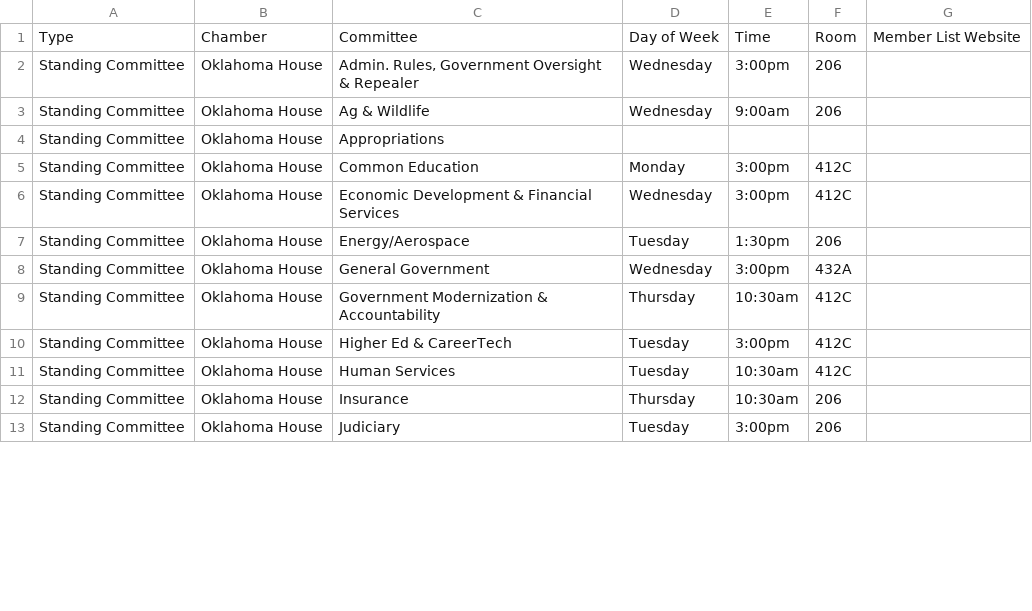
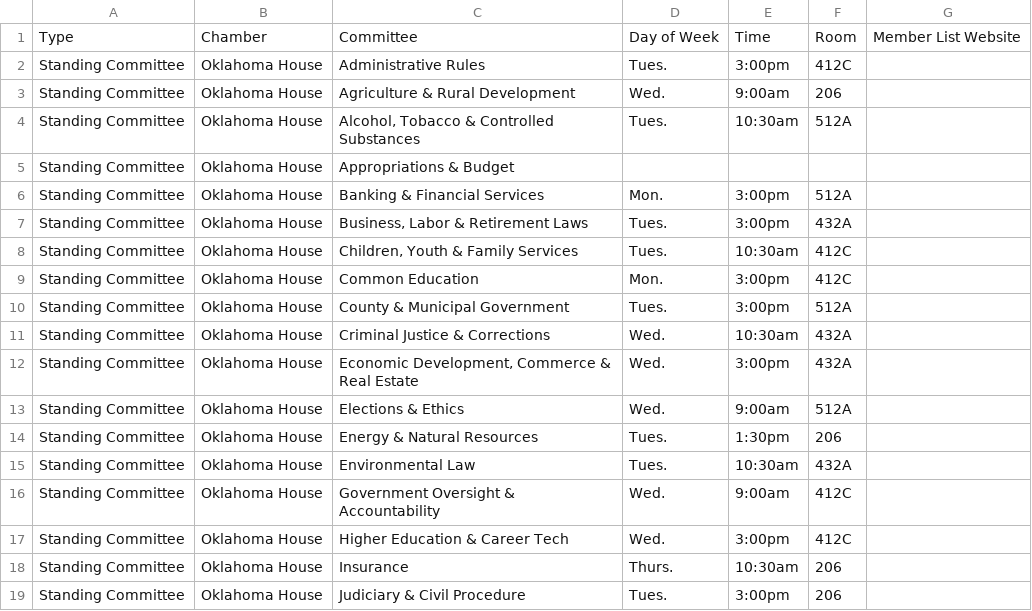
Before and after one commit to jhassell/oaec-ios-legislative-app, a CSV file: OAECLegGuide/Data/committees.csv, drawn as a sheet; only a part is shown; the diff covers the shown part only.

Commit message:
Version 1.8.7 1) updated committee logistics information, mostly room# changes 2) updated data spreadsheet, mostly LA/EA updates, added Governor term limit

```diff
--- a/OAECLegGuide/Data/committees.csv
+++ b/OAECLegGuide/Data/committees.csv
@@ -1,13 +1,19 @@
 Type,Chamber,Committee,Day of Week,Time,Room,Member List Website
-Standing Committee,Oklahoma House,"Admin. Rules, Government Oversight & Repealer",Wednesday,3:00pm,206,
-Standing Committee,Oklahoma House,Ag & Wildlife,Wednesday,9:00am,206,
-Standing Committee,Oklahoma House,Appropriations,,,,
-Standing Committee,Oklahoma House,Common Education,Monday,3:00pm,412C,
-Standing Committee,Oklahoma House,Economic Development & Financial Services,Wednesday,3:00pm,412C,
-Standing Committee,Oklahoma House,Energy/Aerospace,Tuesday,1:30pm,206,
-Standing Committee,Oklahoma House,General Government,Wednesday,3:00pm,432A,
-Standing Committee,Oklahoma House,Government Modernization & Accountability,Thursday,10:30am,412C,
-Standing Committee,Oklahoma House,Higher Ed & CareerTech,Tuesday,3:00pm,412C,
-Standing Committee,Oklahoma House,Human Services,Tuesday,10:30am,412C,
-Standing Committee,Oklahoma House,Insurance,Thursday,10:30am,206,
-Standing Committee,Oklahoma House,Judiciary,Tuesday,3:00pm,206,
+Standing Committee,Oklahoma House,Administrative Rules,Tues.,3:00pm,412C
+Standing Committee,Oklahoma House,Agriculture & Rural Development,Wed.,9:00am,206
+Standing Committee,Oklahoma House,"Alcohol, Tobacco & Controlled Substances",Tues.,10:30am,512A
+Standing Committee,Oklahoma House,Appropriations & Budget,,,
+Standing Committee,Oklahoma House,Banking & Financial Services,Mon.,3:00pm,512A
+Standing Committee,Oklahoma House,"Business, Labor & Retirement Laws",Tues.,3:00pm,432A
+Standing Committee,Oklahoma House,"Children, Youth & Family Services",Tues.,10:30am,412C
+Standing Committee,Oklahoma House,Common Education,Mon.,3:00pm,412C
+Standing Committee,Oklahoma House,County & Municipal Government,Tues.,3:00pm,512A
+Standing Committee,Oklahoma House,Criminal Justice & Corrections,Wed.,10:30am,432A
+Standing Committee,Oklahoma House,"Economic Development, Commerce & Real Estate",Wed.,3:00pm,432A
+Standing Committee,Oklahoma House,Elections & Ethics,Wed.,9:00am,512A
+Standing Committee,Oklahoma House,Energy & Natural Resources,Tues.,1:30pm,206
+Standing Committee,Oklahoma House,Environmental Law,Tues.,10:30am,432A
+Standing Committee,Oklahoma House,Government Oversight & Accountability,Wed.,9:00am,412C
+Standing Committee,Oklahoma House,Higher Education & Career Tech,Wed.,3:00pm,412C
+Standing Committee,Oklahoma House,Insurance,Thurs.,10:30am,206
+Standing Committee,Oklahoma House,Judiciary & Civil Procedure,Tues.,3:00pm,206
```
Also changed, not shown: 2 added rows and 52 edited cells elsewhere in this file, OAECLegGuide/Data/data.csv, 2 other files.
